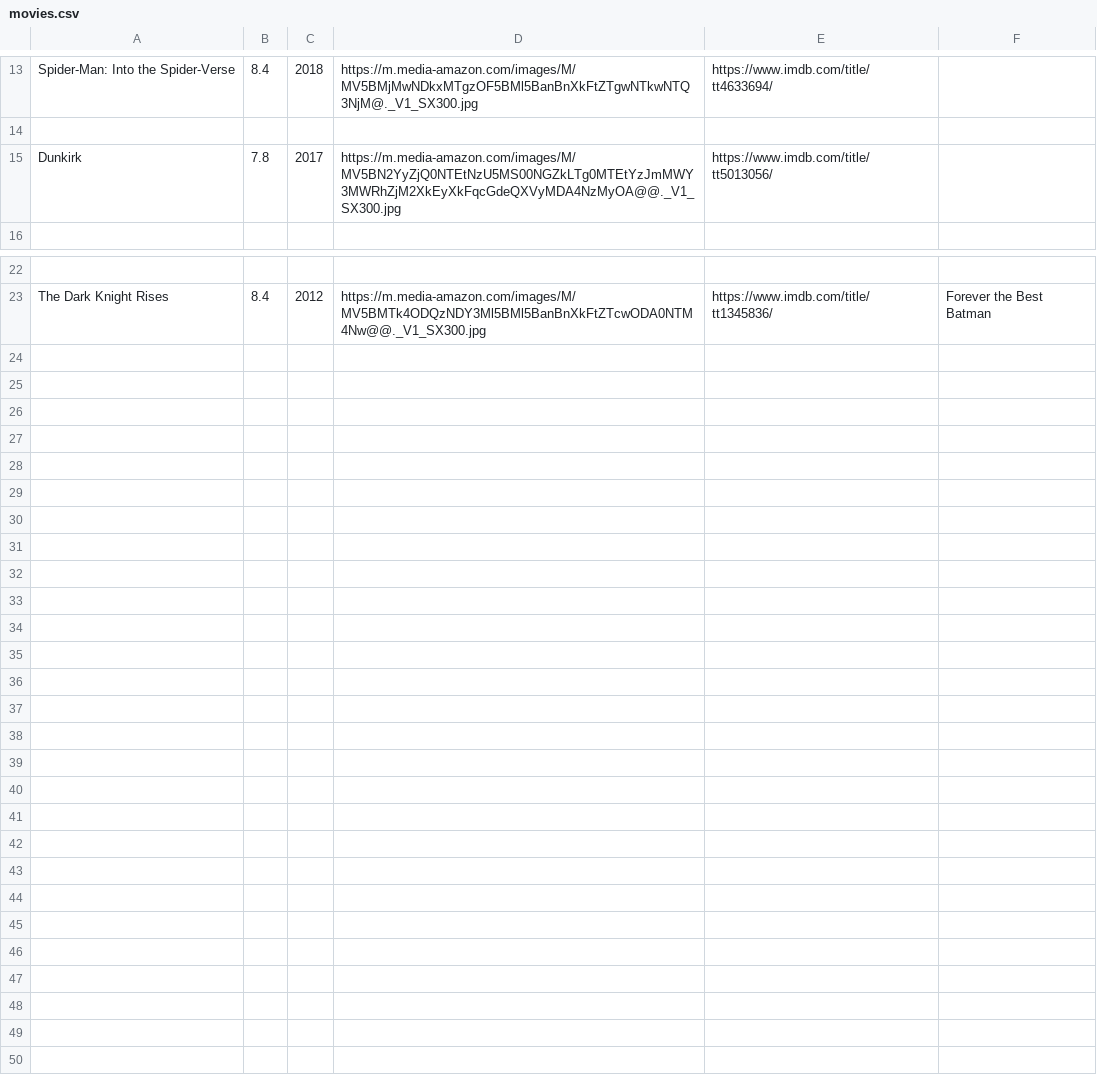
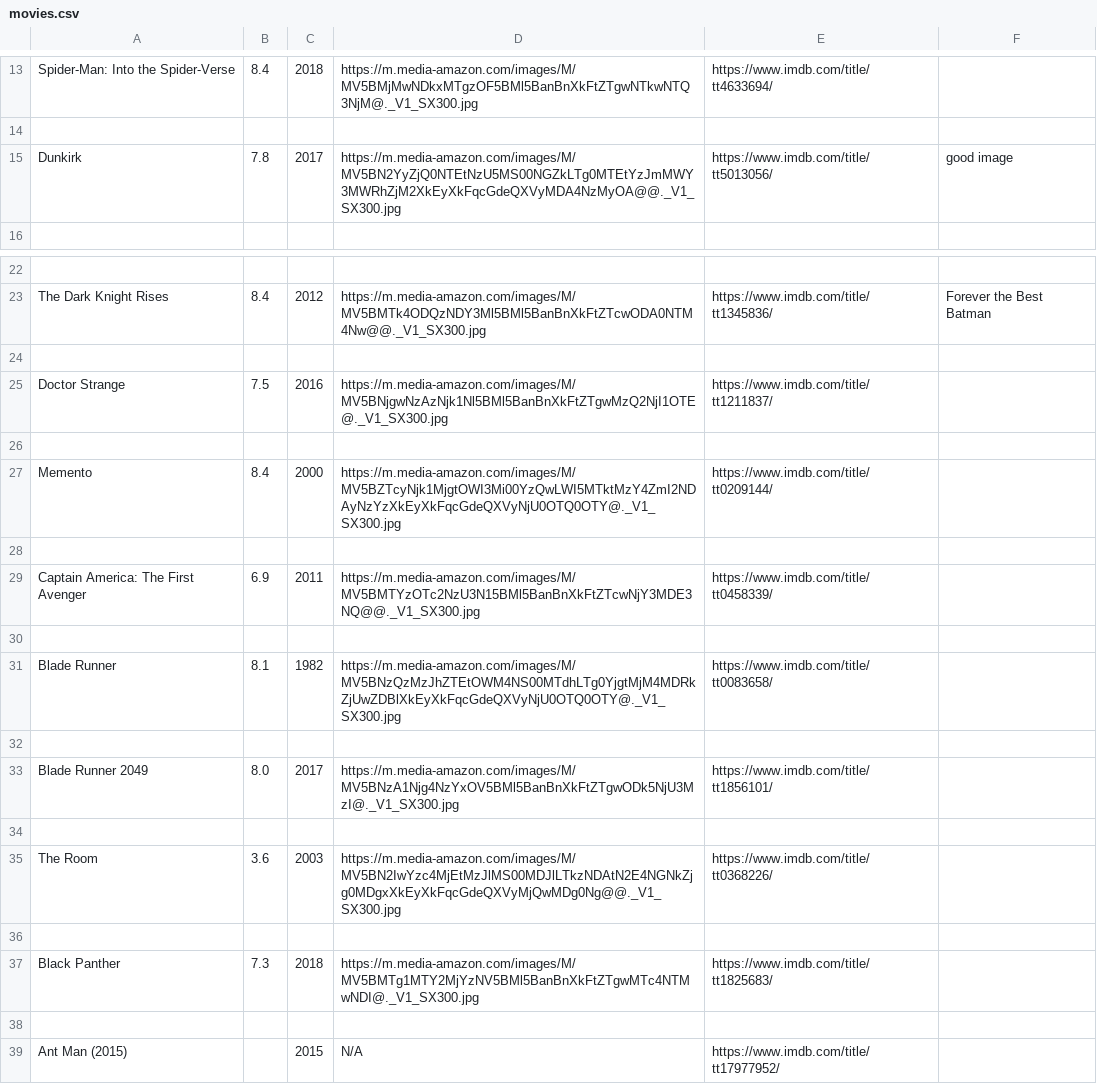
Before and after one commit to inesfolha/movie_app, a CSV file: movies.csv, drawn as a sheet; only a part is shown, gaps mark what is left out; the diff names each change by its address in the sheet, - before the commit and + after, or states it on an @@ line.

Commit message:
movie_app 3.1 - stats fixed

```diff
--- a/movies.csv
+++ b/movies.csv
-F15: (empty)
+F15: good image
+row 24: (empty)
+row 25: Doctor Strange | 7.5 | 2016 | https://m.media-amazon.com/images/M/MV5BNjgwNzAzNjk1Nl5BMl5BanBnXkFtZTgwMzQ2NjI1OTE@._V1_SX300.jpg | https://www.imdb.com/title/tt1211837/
+row 26: (empty)
+row 27: Memento | 8.4 | 2000 | https://m.media-amazon.com/images/M/MV5BZTcyNjk1MjgtOWI3Mi00YzQwLWI5MTktMzY4ZmI2NDAyNzYzXkEyXkFqcGdeQXVyNjU0OTQ0OTY@._V1_SX300.jpg | https://www.imdb.com/title/tt0209144/
+row 28: (empty)
+row 29: Captain America: The First Avenger | 6.9 | 2011 | https://m.media-amazon.com/images/M/MV5BMTYzOTc2NzU3N15BMl5BanBnXkFtZTcwNjY3MDE3NQ@@._V1_SX300.jpg | https://www.imdb.com/title/tt0458339/
+row 30: (empty)
+row 31: Blade Runner | 8.1 | 1982 | https://m.media-amazon.com/images/M/MV5BNzQzMzJhZTEtOWM4NS00MTdhLTg0YjgtMjM4MDRkZjUwZDBlXkEyXkFqcGdeQXVyNjU0OTQ0OTY@._V1_SX300.jpg | https://www.imdb.com/title/tt0083658/
+row 32: (empty)
+row 33: Blade Runner 2049 | 8.0 | 2017 | https://m.media-amazon.com/images/M/MV5BNzA1Njg4NzYxOV5BMl5BanBnXkFtZTgwODk5NjU3MzI@._V1_SX300.jpg | https://www.imdb.com/title/tt1856101/
+row 34: (empty)
+row 35: The Room | 3.6 | 2003 | https://m.media-amazon.com/images/M/MV5BN2IwYzc4MjEtMzJlMS00MDJlLTkzNDAtN2E4NGNkZjg0MDgxXkEyXkFqcGdeQXVyMjQwMDg0Ng@@._V1_SX300.jpg | https://www.imdb.com/title/tt0368226/
+row 36: (empty)
+row 37: Black Panther | 7.3 | 2018 | https://m.media-amazon.com/images/M/MV5BMTg1MTY2MjYzNV5BMl5BanBnXkFtZTgwMTc4NTMwNDI@._V1_SX300.jpg | https://www.imdb.com/title/tt1825683/
+row 38: (empty)
+row 39: Ant Man (2015) |  | 2015 | N/A | https://www.imdb.com/title/tt17977952/
```
Also changed, not shown: 6 other files.
